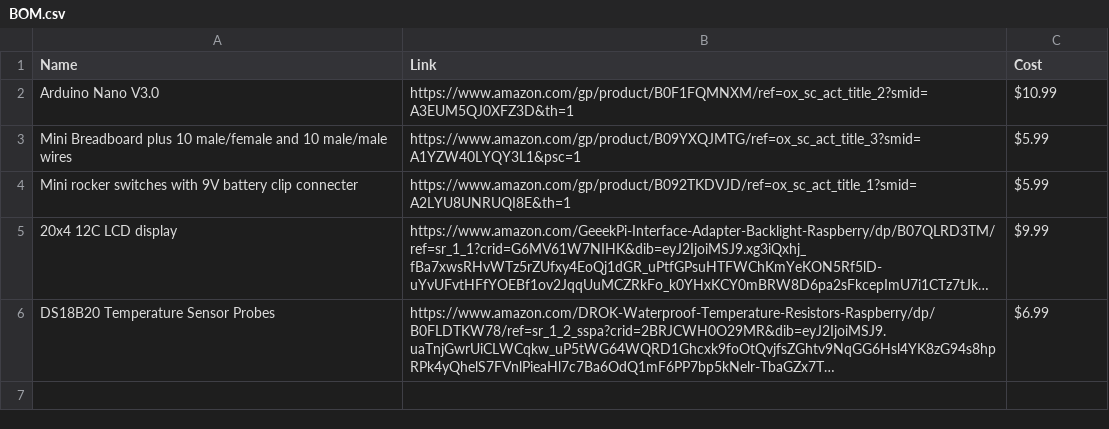
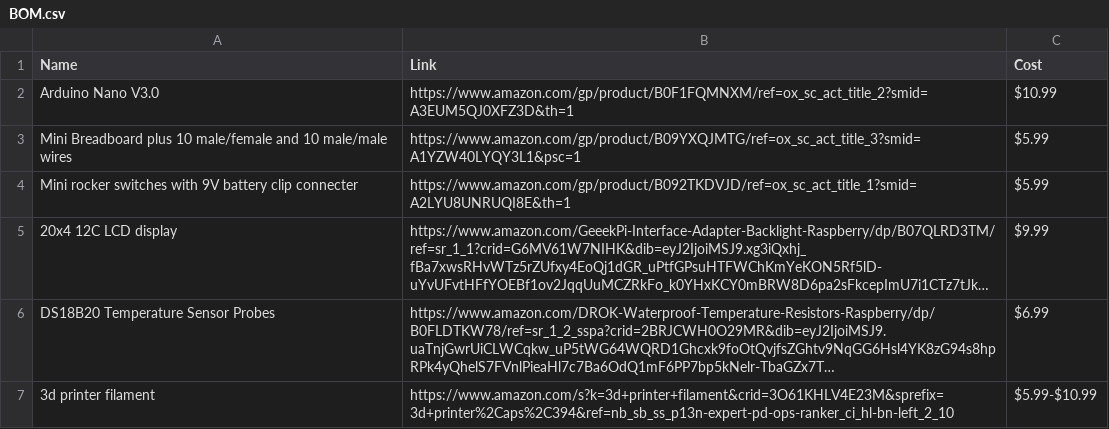
Before and after one commit to MFalcon92/The-Layer-Meter, a CSV file: BOM.csv, drawn as a sheet; long unchanged cells end in …; the diff names each change by its address in the sheet, - before the commit and + after, or states it on an @@ line.

Commit message:
added items

```diff
--- a/BOM.csv
+++ b/BOM.csv
+row 7: 3d printer filament | https://www.amazon.com/s?k=3d+printer+filament&crid=3O61KHLV4E23M&sprefix=3d+printer%2Caps%2C394&ref=nb_sb_ss_p13n-expert-pd-ops-ranker_ci_hl-bn-left_2_10 | $5.99-$10.99
```
